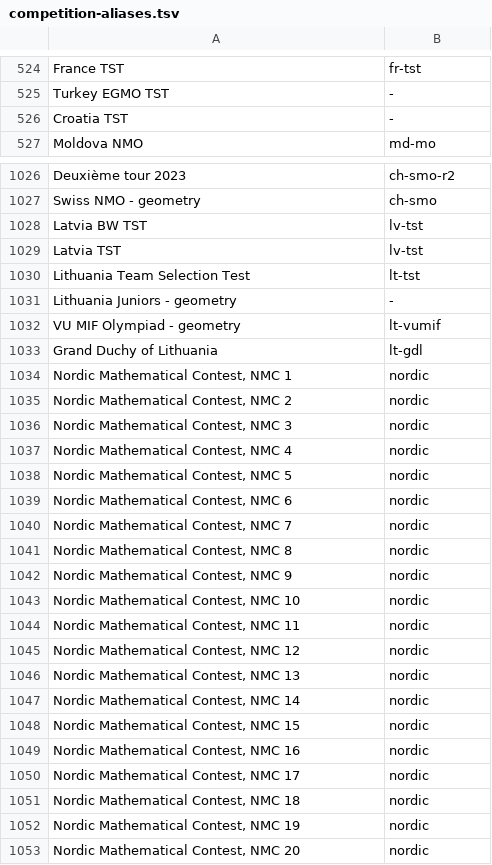
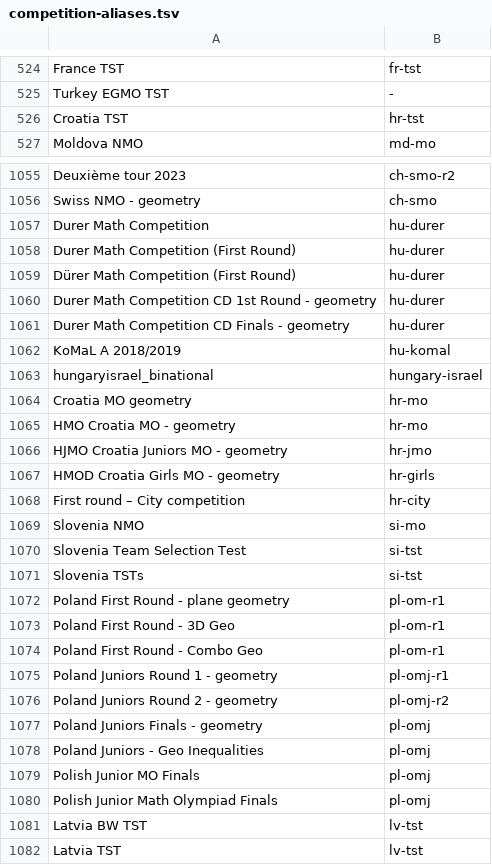
Before and after one commit to tamnd/olymmath, a TSV file: registers/competition-aliases.tsv, drawn as a sheet; only a part is shown, gaps mark what is left out; the shorter side is filled out with more unchanged rows; the diff covers the shown part only.

Commit message:
registers: census of Poland, Czechia, Slovakia, Hungary, Slovenia and Croatia (#255)
Signed-off-by: Tam Nguyen Duc <1218621+tamnd@users.noreply.github.com>

```diff
--- a/registers/competition-aliases.tsv
+++ b/registers/competition-aliases.tsv
@@ -525,3 +525,3 @@ France TST	fr-tst
 Turkey EGMO TST	-
-Croatia TST	-
+Croatia TST	hr-tst
 Moldova NMO	md-mo
@@ -1027,2 +1056,26 @@ Deuxième tour 2023	ch-smo-r2
 Swiss NMO - geometry	ch-smo
+Durer Math Competition	hu-durer
+Durer Math Competition (First Round)	hu-durer
+Dürer Math Competition (First Round)	hu-durer
+Durer Math Competition CD 1st Round - geometry	hu-durer
+Durer Math Competition CD Finals - geometry	hu-durer
+KoMaL A 2018/2019	hu-komal
+hungaryisrael_binational	hungary-israel
+Croatia  MO    geometry	hr-mo
+HMO Croatia MO -  geometry	hr-mo
+HJMO Croatia Juniors MO -  geometry	hr-jmo
+HMOD Croatia Girls MO - geometry	hr-girls
+First round – City competition	hr-city
+Slovenia NMO	si-mo
+Slovenia Team Selection Test	si-tst
+Slovenia TSTs	si-tst
+Poland First Round - plane geometry	pl-om-r1
+Poland First Round - 3D Geo	pl-om-r1
+Poland First Round - Combo Geo	pl-om-r1
+Poland Juniors  Round 1 - geometry	pl-omj-r1
+Poland Juniors  Round 2 - geometry	pl-omj-r2
+Poland Juniors Finals - geometry	pl-omj
+Poland Juniors  - Geo Inequalities	pl-omj
+Polish Junior MO Finals	pl-omj
+Polish Junior Math Olympiad Finals	pl-omj
 Latvia BW TST	lv-tst
```
Also changed, not shown: 39 added rows and 7 edited cells elsewhere in this file, 3 other files.
